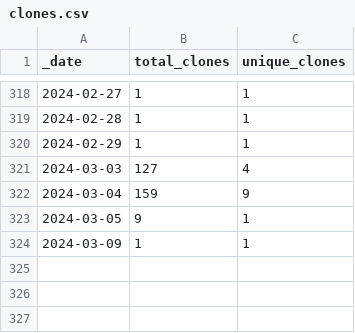
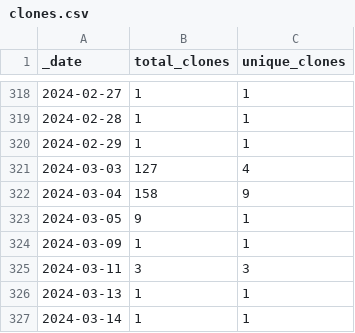
Before and after one commit to ActivitySpaceProject/space_mapper, a CSV file: traffic/clones.csv, drawn as a sheet; only a part is shown, gaps mark what is left out.

Commit message:
GitHub traffic (Automated)

```diff
--- a/traffic/clones.csv
+++ b/traffic/clones.csv
@@ -321,4 +321,7 @@ _date,total_clones,unique_clones
 2024-03-03,127,4
-2024-03-04,159,9
+2024-03-04,158,9
 2024-03-05,9,1
 2024-03-09,1,1
+2024-03-11,3,3
+2024-03-13,1,1
+2024-03-14,1,1
```
Also changed, not shown: traffic/views.csv, 1 other file.
